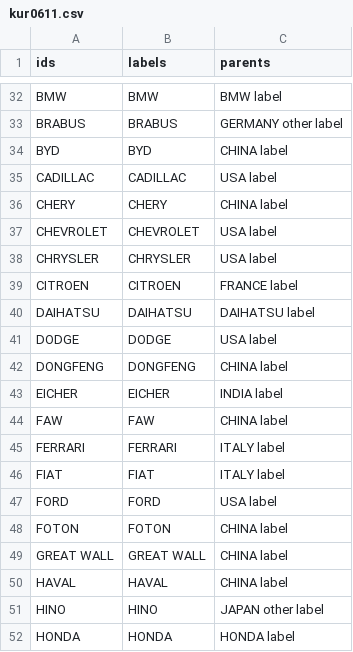
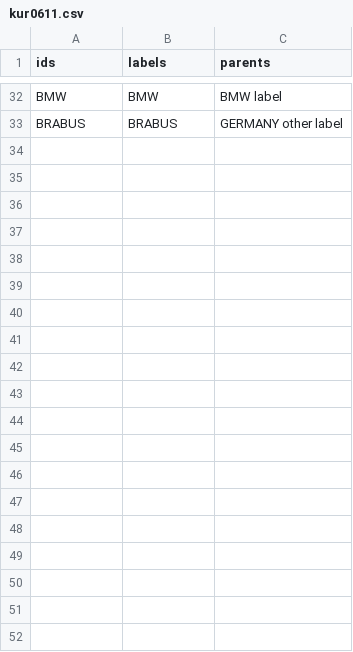
Before and after one commit to anthonymurithi/Carz, a CSV file: kur0611.csv, drawn as a sheet; only a part is shown, gaps mark what is left out; the diff covers the shown part only; the diff names each change by its address in the sheet, - before the commit and + after, or states it on an @@ line.

Commit message:
Update kur0611.csv

```diff
--- a/kur0611.csv
+++ b/kur0611.csv
-row 34: BYD | BYD | CHINA label
-row 35: CADILLAC | CADILLAC | USA label
-row 36: CHERY | CHERY | CHINA label
-row 37: CHEVROLET | CHEVROLET | USA label
-row 38: CHRYSLER | CHRYSLER | USA label
-row 39: CITROEN | CITROEN | FRANCE label
-row 40: DAIHATSU | DAIHATSU | DAIHATSU label
-row 41: DODGE | DODGE | USA label
-row 42: DONGFENG | DONGFENG | CHINA label
-row 43: EICHER | EICHER | INDIA label
-row 44: FAW | FAW | CHINA label
-row 45: FERRARI | FERRARI | ITALY label
-row 46: FIAT | FIAT | ITALY label
-row 47: FORD | FORD | USA label
-row 48: FOTON | FOTON | CHINA label
-row 49: GREAT WALL | GREAT WALL | CHINA label
-row 50: HAVAL | HAVAL | CHINA label
-row 51: HINO | HINO | JAPAN other label
-row 52: HONDA | HONDA | HONDA label
```
Also changed, not shown: 36 removed rows elsewhere in this file.
